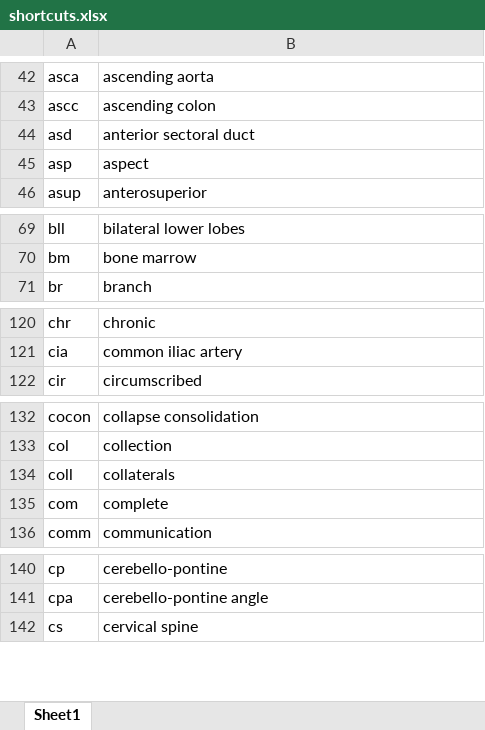
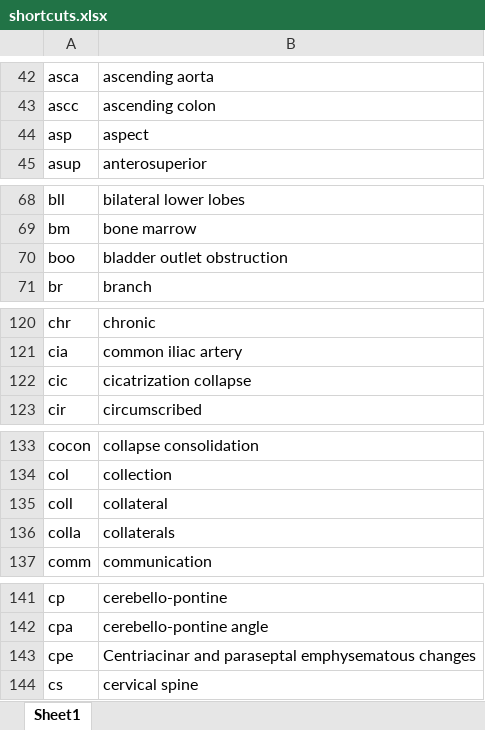
Before and after one commit to kushalpoudel35/espanso-radiology, an Excel workbook: shortcuts.xlsx, sheet Sheet1, drawn as a sheet; only a part is shown, gaps mark what is left out; values as stored, in another font and other column widths than the file's, no borders; table styles not drawn; removed rows and columns are numbered as before the commit, all else as after; the diff covers the shown part only; the diff names each change by its address in the sheet, - before the commit and + after, or states it on an @@ line.

```diff
--- a/shortcuts.xlsx (sheet Sheet1)
+++ b/shortcuts.xlsx (sheet Sheet1)
-row 44: asd | anterior sectoral duct
+row 70: boo | bladder outlet obstruction
+row 122: cic | cicatrization collapse
-B135: collaterals
+B135: collateral
-row 135: com | complete
+row 136: colla | collaterals
+row 143: cpe | Centriacinar and paraseptal emphysematous changes
```
Also changed, not shown: 7 added rows and 1 removed row elsewhere in this sheet, 2 other files.
